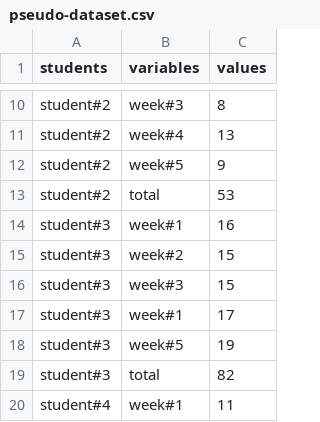
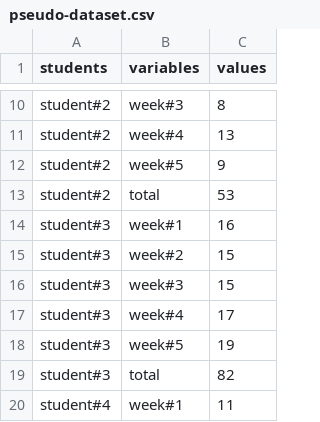
Before and after one commit to sndrkrshnn/datasets, a CSV file: pseudo-dataset.csv, drawn as a sheet; only a part is shown, gaps mark what is left out.

Commit message:
Update pseudo-dataset.csv

```diff
--- a/pseudo-dataset.csv
+++ b/pseudo-dataset.csv
@@ -16,3 +16,3 @@ student#3,week#2,15
 student#3,week#3,15
-student#3,week#1,17
+student#3,week#4,17
 student#3,week#5,19
```
